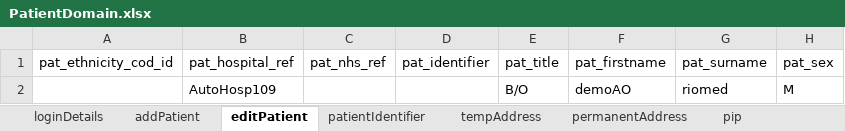
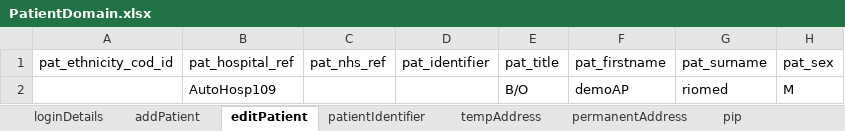
Before and after one commit to manojvyavahare27/DemoServerCellma4ClinicalAuto-, an Excel workbook: ExcelFiles/PatientDomain.xlsx, sheet editPatient, drawn as a sheet; only a part is shown; values as stored, in another font and other column widths than the file's, no borders; the diff names each change by its address in the sheet, - before the commit and + after, or states it on an @@ line.

Commit message:
Push Patient details

```diff
--- a/ExcelFiles/PatientDomain.xlsx (sheet editPatient)
+++ b/ExcelFiles/PatientDomain.xlsx (sheet editPatient)
-F2 (pat_firstname): demoAO
+F2 (pat_firstname): demoAP
```
Also changed, not shown: sheet addPatient, sheet patDetails, sheet patientIdentifier.
